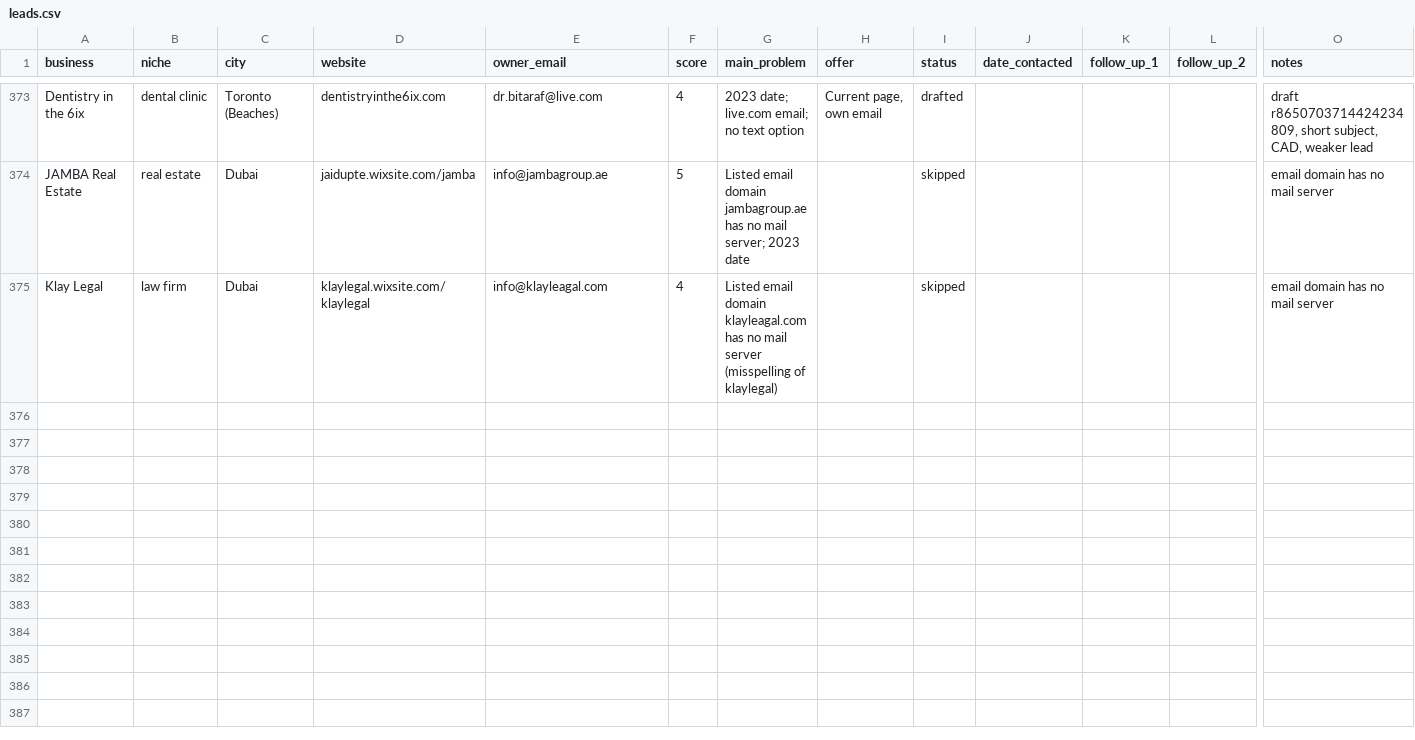
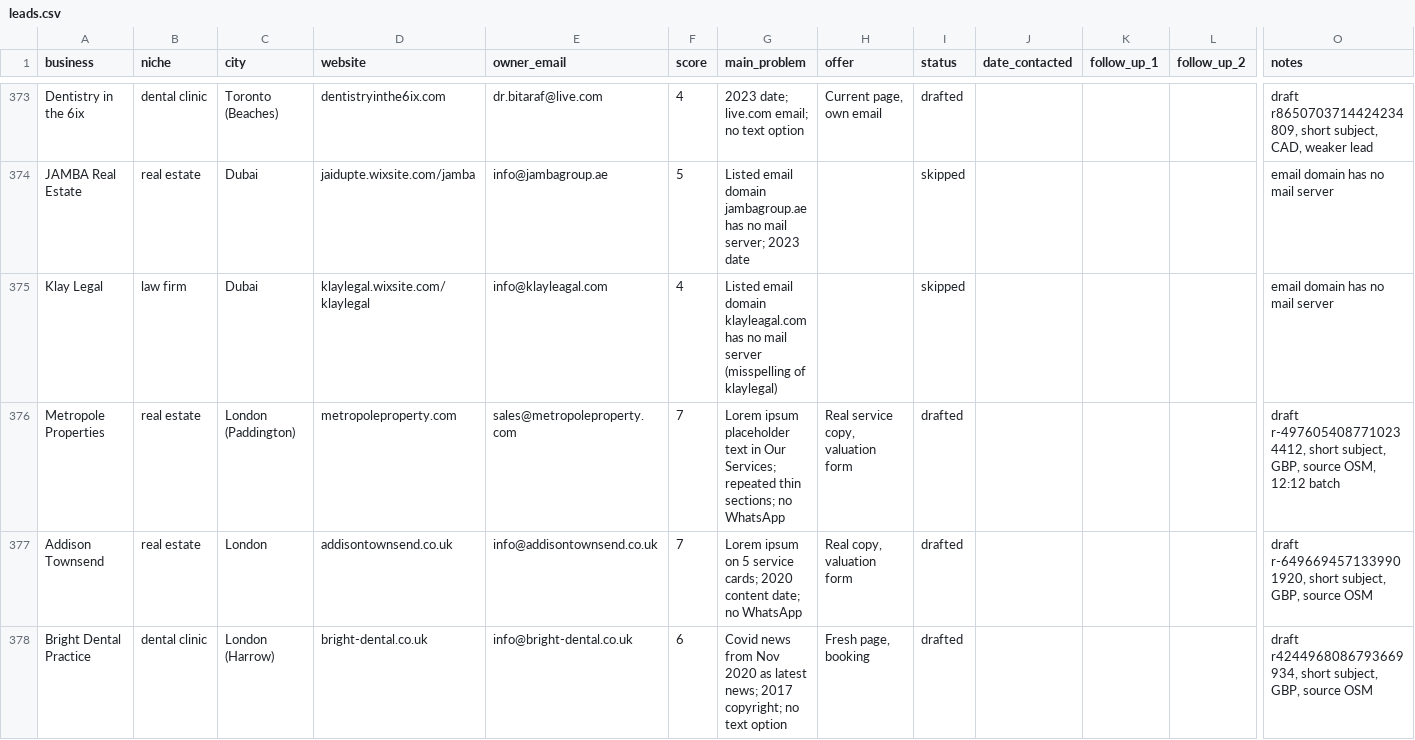
Before and after one commit to Mr-wazz/Abdulwasiu-Freelancing-Journey, a CSV file: projects/lead-scouting-agent/leads/leads.csv, drawn as a sheet; only a part is shown, gaps mark what is left out; rows hold the shown columns only; the diff covers the shown part only; the diff names each change by its address in the sheet, - before the commit and + after, or states it on an @@ line.

```diff
--- a/projects/lead-scouting-agent/leads/leads.csv
+++ b/projects/lead-scouting-agent/leads/leads.csv
+row 376: Metropole Properties | real estate | London (Paddington) | metropoleproperty.com | sales@metropoleproperty.com | 7 | Lorem ipsum placeholder text in Our Services; repeated thin sections; no WhatsApp | Real service copy, valuation form | drafted |  |  |  | draft r-4976054087710234412, short subject, GBP, source OSM, 12:12 batch
+row 377: Addison Townsend | real estate | London | addisontownsend.co.uk | info@addisontownsend.co.uk | 7 | Lorem ipsum on 5 service cards; 2020 content date; no WhatsApp | Real copy, valuation form | drafted |  |  |  | draft r-6496694571339901920, short subject, GBP, source OSM
+row 378: Bright Dental Practice | dental clinic | London (Harrow) | bright-dental.co.uk | info@bright-dental.co.uk | 6 | Covid news from Nov 2020 as latest news; 2017 copyright; no text option | Fresh page, booking | drafted |  |  |  | draft r4244968086793669934, short subject, GBP, source OSM
```
Also changed, not shown: 3 added rows elsewhere in this file, 12 other files.
